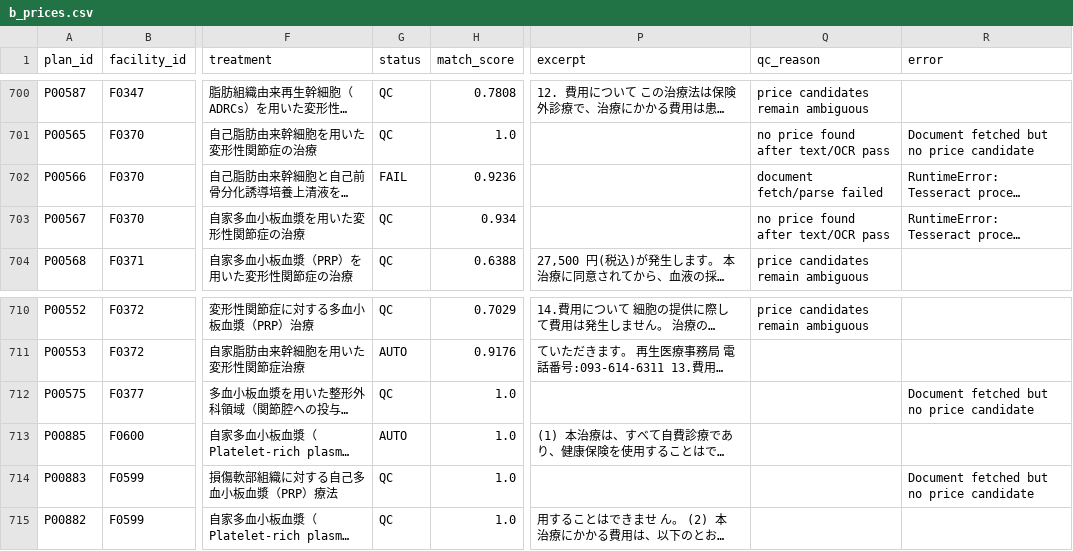
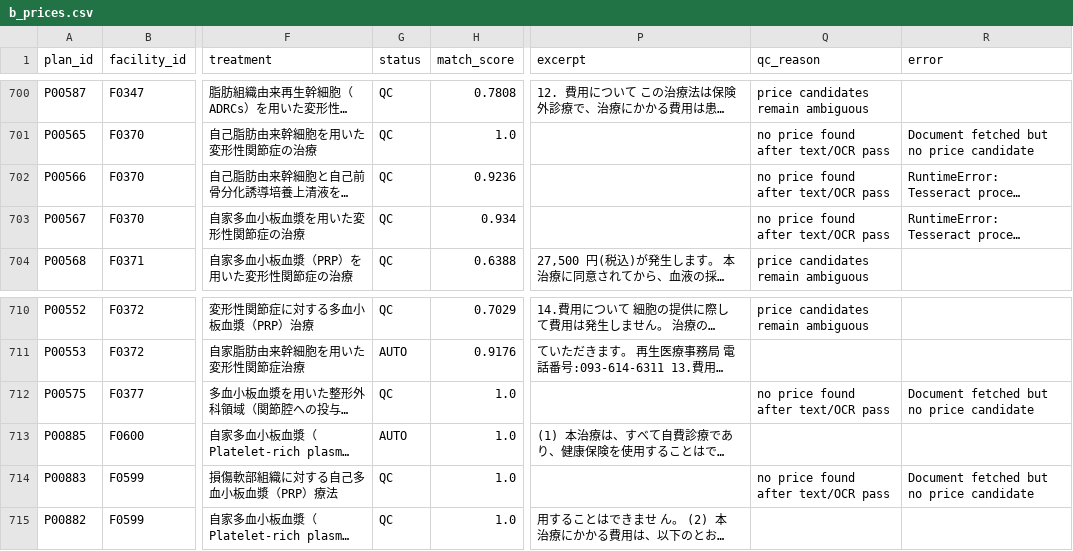
Before and after one commit to ri0115/saisei-collector, a CSV file: results/b_prices.csv, drawn as a sheet; only a part is shown, gaps mark what is left out; long unchanged cells end in …; the diff names each change by its address in the sheet, - before the commit and + after, or states it on an @@ line.

```diff
--- a/results/b_prices.csv
+++ b/results/b_prices.csv
-G702 (status): FAIL
+G702 (status): QC
-Q702 (qc_reason): document fetch/parse failed
+Q702 (qc_reason): no price found after text/OCR pass
-Q712 (qc_reason): (empty)
+Q712 (qc_reason): no price found after text/OCR pass
-Q714 (qc_reason): (empty)
+Q714 (qc_reason): no price found after text/OCR pass
```
Also changed, not shown: 2 other files.
